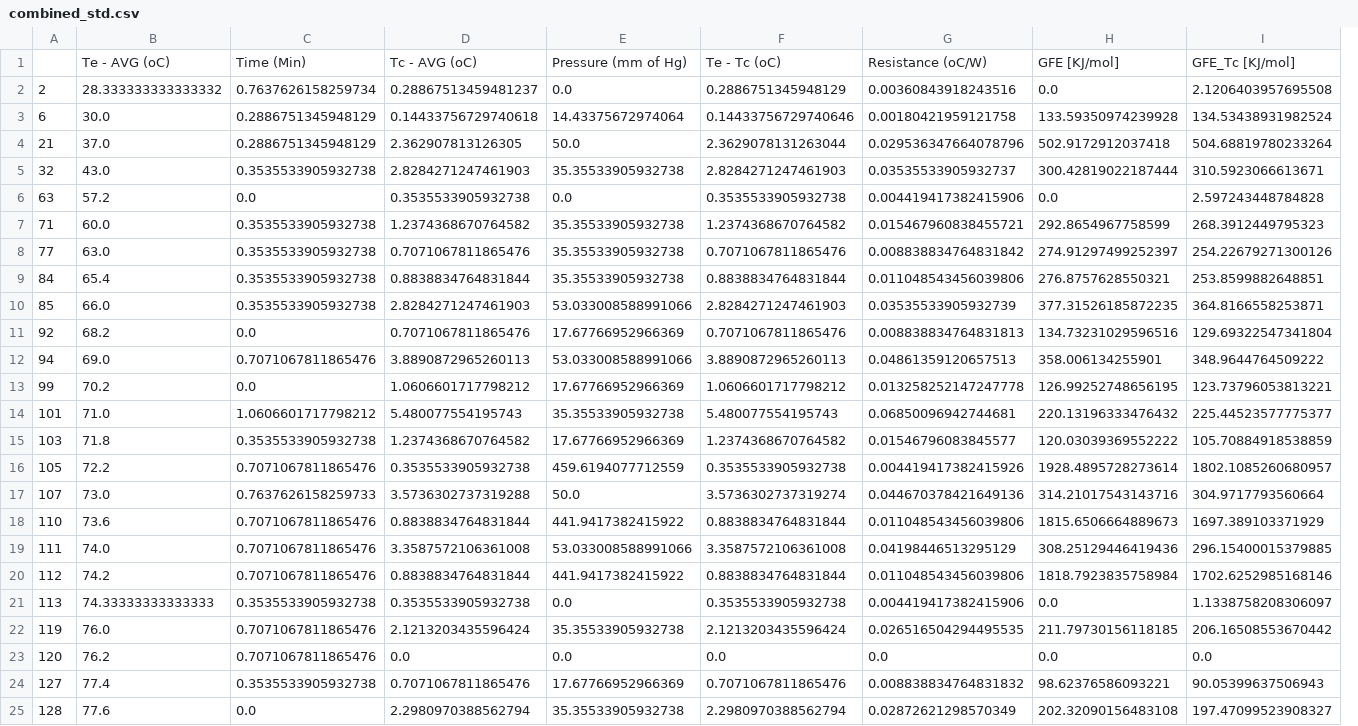
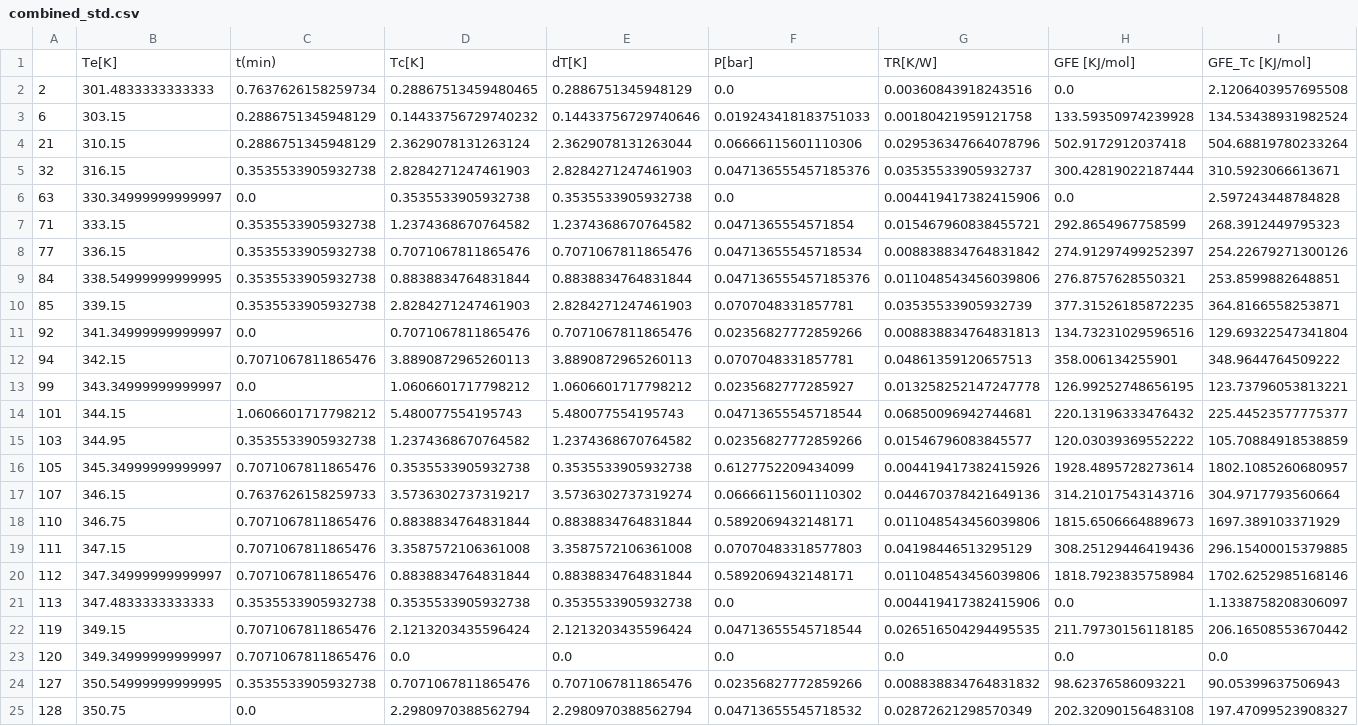
Before and after one commit to nirmalparmarphd/PulseHeatPipe, a CSV file: data/di_water_exp/40_FR/combined_std.csv, drawn as a sheet; only a part is shown; removed rows and columns are numbered as before the commit, all else as after; rows hold the shown columns only; the diff covers the shown part only; the diff names each change by its address in the sheet, - before the commit and + after, or states it on an @@ line.

```diff
--- a/data/di_water_exp/40_FR/combined_std.csv
+++ b/data/di_water_exp/40_FR/combined_std.csv
-column E, rows 2-25: 0.0 | 14.43375672974064 | 50.0 | 35.35533905932738 | 0.0 | 35.35533905932738 | 35.35533905932738 | 35.35533905932738 | 53.033008588991066 | 17.67766952966369 | 53.033008588991066 | 17.67766952966369 | 35.35533905932738 | 17.67766952966369 | 459.6194077712559 | 50.0 | 441.9417382415922 | 53.033008588991066 | 441.9417382415922 | 0.0 | 35.35533905932738 | 0.0 | 17.67766952966369 | 35.35533905932738
+column F, rows 2-25: 0.0 | 0.019243418183751033 | 0.06666115601110306 | 0.047136555457185376 | 0.0 | 0.0471365554571854 | 0.04713655545718534 | 0.047136555457185376 | 0.0707048331857781 | 0.02356827772859266 | 0.0707048331857781 | 0.0235682777285927 | 0.04713655545718544 | 0.02356827772859266 | 0.6127752209434099 | 0.06666115601110302 | 0.5892069432148171 | 0.07070483318577803 | 0.5892069432148171 | 0.0 | 0.04713655545718544 | 0.0 | 0.02356827772859266 | 0.04713655545718532
-row 1:  | Te - AVG (oC) | Time (Min) | Tc - AVG (oC) | Pressure (mm of Hg) | Te - Tc (oC) | Resistance (oC/W) | GFE [KJ/mol] | GFE_Tc [KJ/mol]
+row 1:  | Te[K] | t(min) | Tc[K] | dT[K] | P[bar] | TR[K/W] | GFE [KJ/mol] | GFE_Tc [KJ/mol]
-B2: 28.333333333333332
+B2: 301.4833333333333
-D2: 0.28867513459481237
+D2: 0.28867513459480465
-B3: 30.0
+B3: 303.15
-D3: 0.14433756729740618
+D3: 0.14433756729740232
-B4: 37.0
+B4: 310.15
-D4: 2.362907813126305
+D4: 2.3629078131263124
-B5: 43.0
+B5: 316.15
-B6: 57.2
+B6: 330.34999999999997
-B7: 60.0
+B7: 333.15
-B8: 63.0
+B8: 336.15
-B9: 65.4
+B9: 338.54999999999995
-B10: 66.0
+B10: 339.15
-B11: 68.2
+B11: 341.34999999999997
-B12: 69.0
+B12: 342.15
-B13: 70.2
+B13: 343.34999999999997
-B14: 71.0
+B14: 344.15
-B15: 71.8
+B15: 344.95
-B16: 72.2
+B16: 345.34999999999997
-B17: 73.0
+B17: 346.15
-D17: 3.5736302737319288
+D17: 3.5736302737319217
-B18: 73.6
+B18: 346.75
-B19: 74.0
+B19: 347.15
-B20: 74.2
+B20: 347.34999999999997
-B21: 74.33333333333333
+B21: 347.4833333333333
-B22: 76.0
+B22: 349.15
-B23: 76.2
+B23: 349.34999999999997
-B24: 77.4
+B24: 350.54999999999995
-B25: 77.6
+B25: 350.75
```
Also changed, not shown: 102 edited cells elsewhere in this file, data/di_water_exp/40_FR/combined_data.csv, data/di_water_exp/40_FR/combined_mean.csv, 10 other files.
